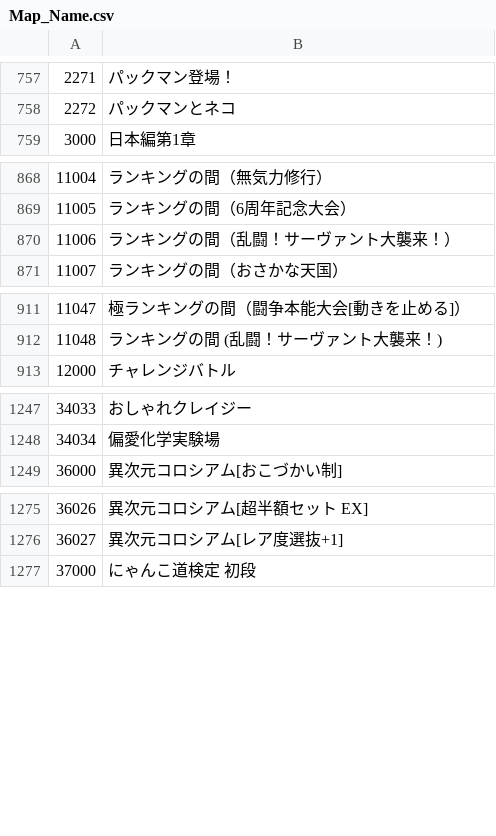
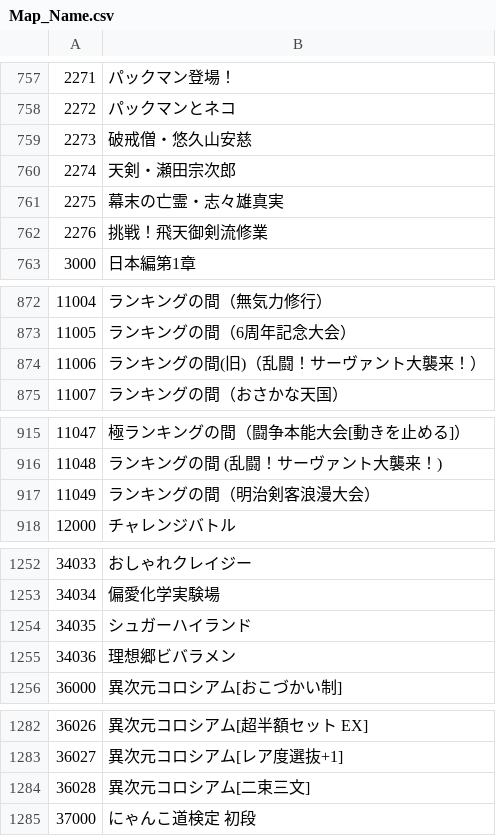
Before and after one commit to Sugar2550/omoroirie, a CSV file: data/Map_Name.csv, drawn as a sheet; only a part is shown, gaps mark what is left out; the diff covers the shown part only.

```diff
--- a/data/Map_Name.csv
+++ b/data/Map_Name.csv
@@ -758,2 +758,6 @@
 2272,パックマンとネコ
+2273,破戒僧・悠久山安慈
+2274,天剣・瀬田宗次郎
+2275,幕末の亡霊・志々雄真実
+2276,挑戦！飛天御剣流修業
 3000,日本編第1章
@@ -869,3 +873,3 @@
 11005,ランキングの間（6周年記念大会）
-11006,ランキングの間（乱闘！サーヴァント大襲来！）
+11006,ランキングの間(旧)（乱闘！サーヴァント大襲来！）
 11007,ランキングの間（おさかな天国）
@@ -912,2 +916,3 @@
 11048,ランキングの間 (乱闘！サーヴァント大襲来！)
+11049,ランキングの間（明治剣客浪漫大会）
 12000,チャレンジバトル
@@ -1248,2 +1253,4 @@
 34034,偏愛化学実験場
+34035,シュガーハイランド
+34036,理想郷ビバラメン
 36000,異次元コロシアム[おこづかい制]
@@ -1276,2 +1283,3 @@
 36027,異次元コロシアム[レア度選抜+1]
+36028,異次元コロシアム[二束三文]
 37000,にゃんこ道検定 初段
```
Also changed, not shown: 1 edited cell elsewhere in this file, data/StageName_C_ja.csv, data/StageName_ND_ja.csv, 3 other files.
